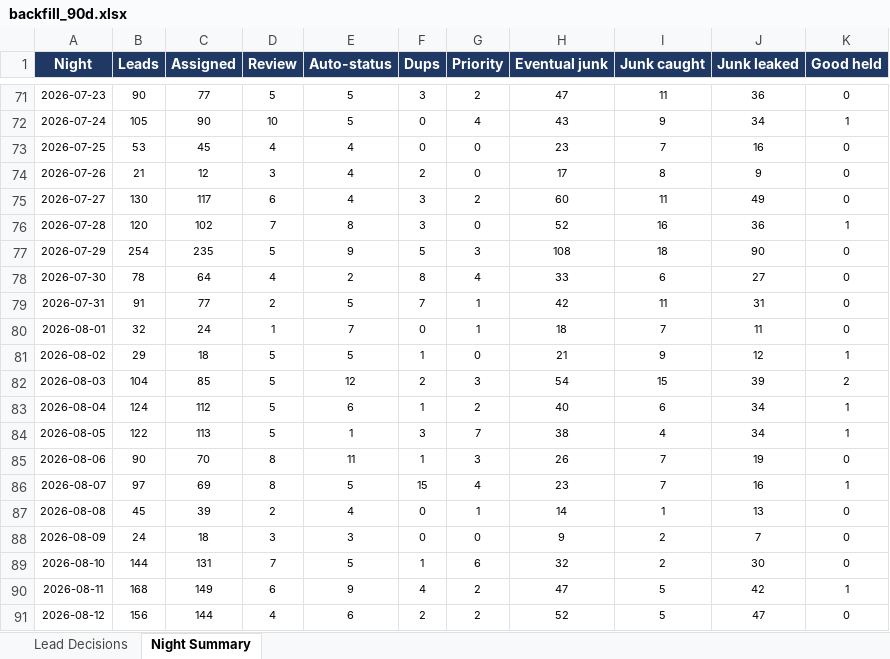
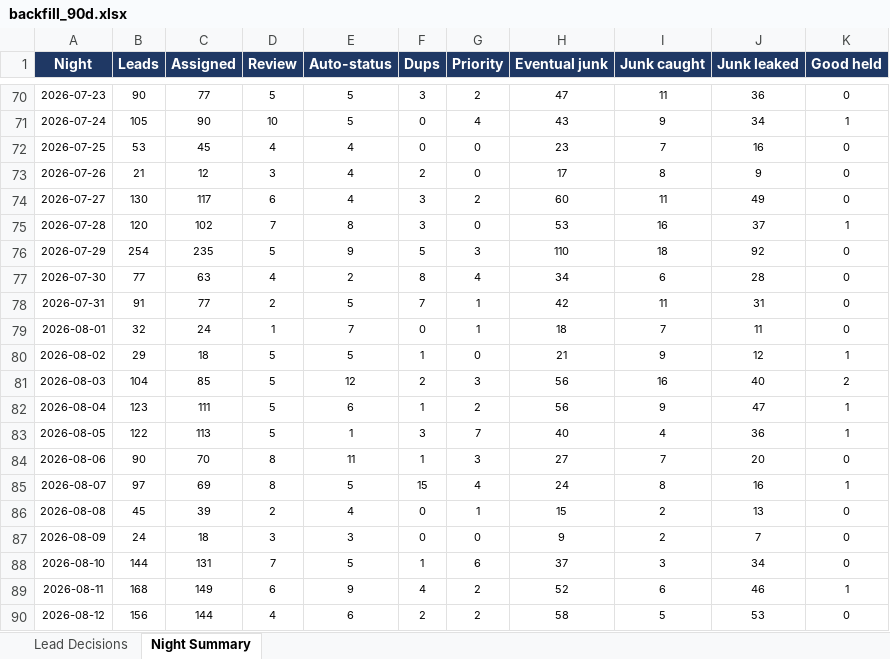
Before and after one commit to kurvnick/kurvpay-pcrep, an Excel workbook: logs/backfill_90d.xlsx, sheet Night Summary, drawn as a sheet; only a part is shown, gaps mark what is left out; values as stored, in another font and other column widths than the file's, no borders; addresses are those after the commit; the diff covers the shown part only; the diff names each change by its address in the sheet, - before the commit and + after, or states it on an @@ line.

```diff
--- a/logs/backfill_90d.xlsx (sheet Night Summary)
+++ b/logs/backfill_90d.xlsx (sheet Night Summary)
-H75 (Eventual junk): 52
+H75 (Eventual junk): 53
-J75 (Junk leaked): 36
+J75 (Junk leaked): 37
-H76 (Eventual junk): 108
+H76 (Eventual junk): 110
-J76 (Junk leaked): 90
+J76 (Junk leaked): 92
-B77 (Leads): 78
+B77 (Leads): 77
-C77 (Assigned): 64
+C77 (Assigned): 63
-H77 (Eventual junk): 33
+H77 (Eventual junk): 34
-J77 (Junk leaked): 27
+J77 (Junk leaked): 28
-H81 (Eventual junk): 54
+H81 (Eventual junk): 56
-I81 (Junk caught): 15
+I81 (Junk caught): 16
-J81 (Junk leaked): 39
+J81 (Junk leaked): 40
-B82 (Leads): 124
+B82 (Leads): 123
-C82 (Assigned): 112
+C82 (Assigned): 111
-H82 (Eventual junk): 40
+H82 (Eventual junk): 56
-I82 (Junk caught): 6
+I82 (Junk caught): 9
-J82 (Junk leaked): 34
+J82 (Junk leaked): 47
-H83 (Eventual junk): 38
+H83 (Eventual junk): 40
-J83 (Junk leaked): 34
+J83 (Junk leaked): 36
-H84 (Eventual junk): 26
+H84 (Eventual junk): 27
-J84 (Junk leaked): 19
+J84 (Junk leaked): 20
-H85 (Eventual junk): 23
+H85 (Eventual junk): 24
-I85 (Junk caught): 7
+I85 (Junk caught): 8
-H86 (Eventual junk): 14
+H86 (Eventual junk): 15
-I86 (Junk caught): 1
+I86 (Junk caught): 2
-H88 (Eventual junk): 32
+H88 (Eventual junk): 37
-I88 (Junk caught): 2
+I88 (Junk caught): 3
-J88 (Junk leaked): 30
+J88 (Junk leaked): 34
-H89 (Eventual junk): 47
+H89 (Eventual junk): 52
-I89 (Junk caught): 5
+I89 (Junk caught): 6
-J89 (Junk leaked): 42
+J89 (Junk leaked): 46
-H90 (Eventual junk): 52
+H90 (Eventual junk): 58
-J90 (Junk leaked): 47
+J90 (Junk leaked): 53
```
Also changed, not shown: 1 added row, 1 removed row and 20 edited cells elsewhere in this sheet, sheet Lead Decisions.
